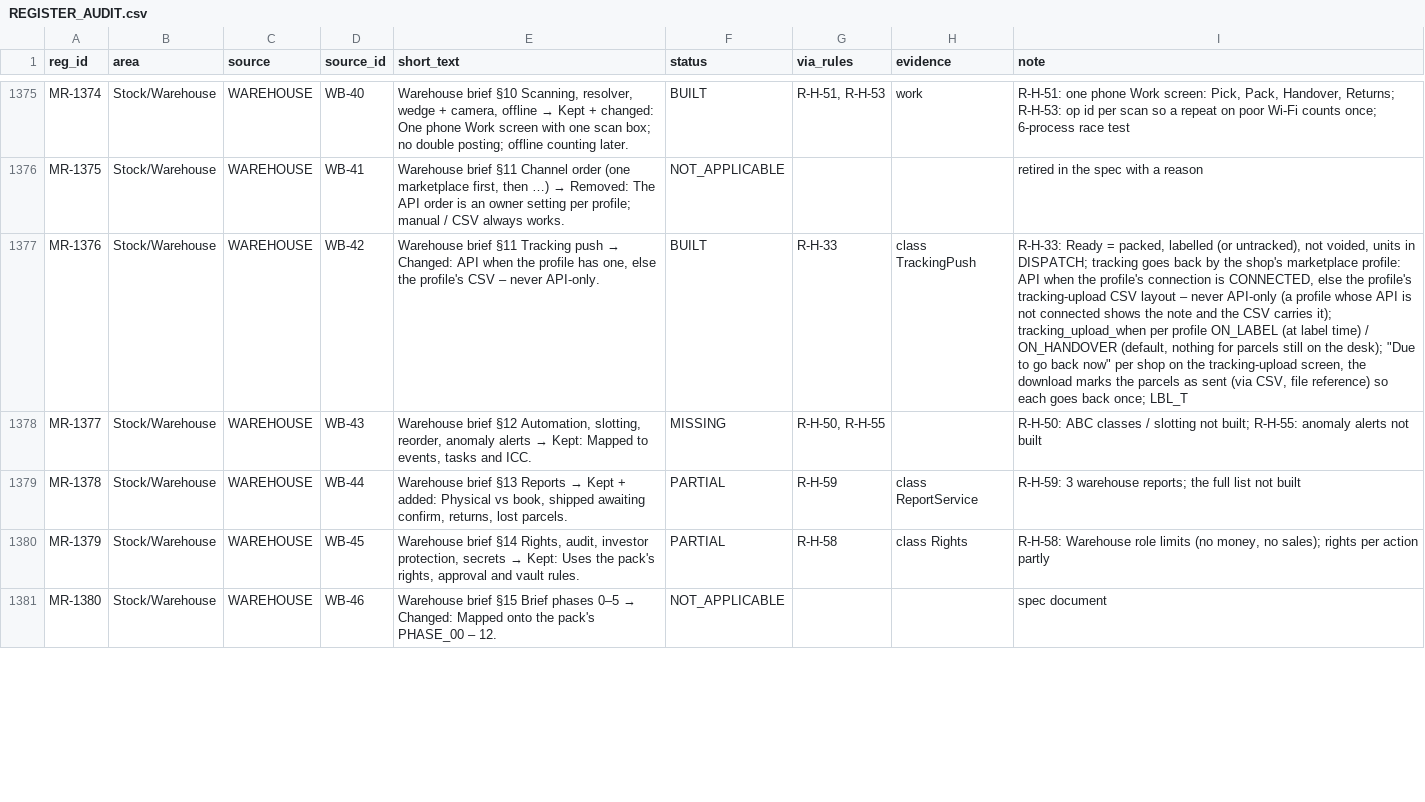
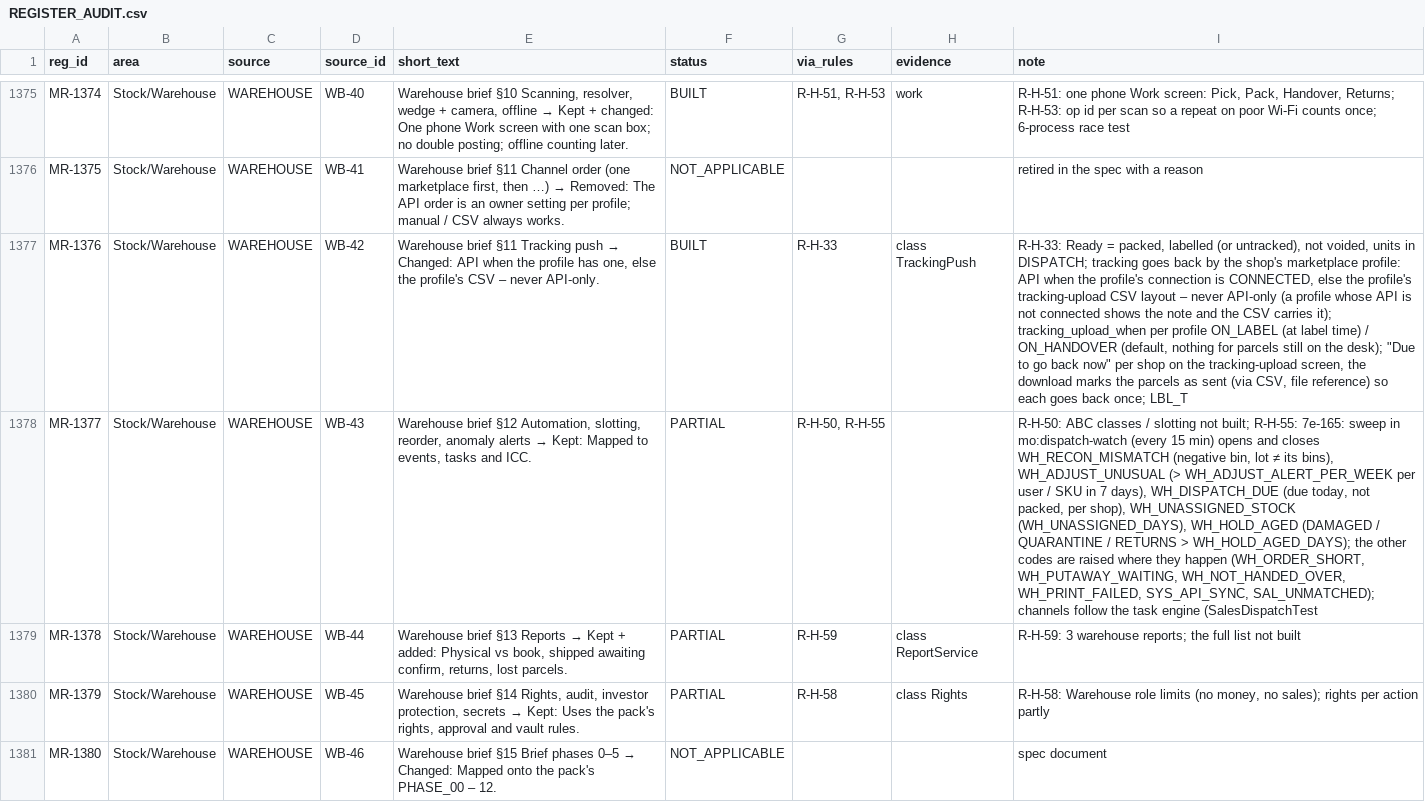
Before and after one commit to aemporio6/moreorderz, a CSV file: audit/REGISTER_AUDIT.csv, drawn as a sheet; only a part is shown, gaps mark what is left out; the diff covers the shown part only; the diff names each change by its address in the sheet, - before the commit and + after, or states it on an @@ line.

```diff
--- a/audit/REGISTER_AUDIT.csv
+++ b/audit/REGISTER_AUDIT.csv
-F1378 (status): MISSING
+F1378 (status): PARTIAL
-I1378 (note): …built; R-H-55: anomaly alerts not built
+I1378 (note): …built; R-H-55: 7e-165: sweep in mo:dispatch-watch (every 15 min) opens and closes WH_RECON_MISMATCH (negative bin, lot ≠ its bins), WH_ADJUST_UNUSUAL (> WH_ADJUST_ALERT_PER_WEEK per user / SKU in 7 days), WH_DISPATCH_DUE (due today, not packed, per shop), WH_UNASSIGNED_STOCK (WH_UNASSIGNED_DAYS), WH_HOLD_AGED (DAMAGED / QUARANTINE / RETURNS > WH_HOLD_AGED_DAYS); the other codes are raised where they happen (WH_ORDER_SHORT, WH_PUTAWAY_WAITING, WH_NOT_HANDED_OVER, WH_PRINT_FAILED, SYS_API_SYNC, SAL_UNMATCHED); channels follow the task engine (SalesDispatchTest
```
Also changed, not shown: 12 edited cells elsewhere in this file, 9 other files.
